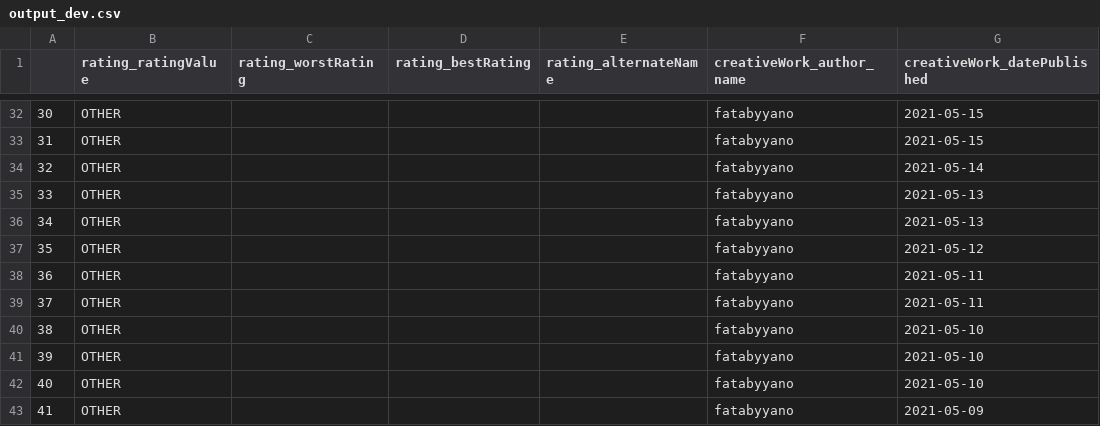
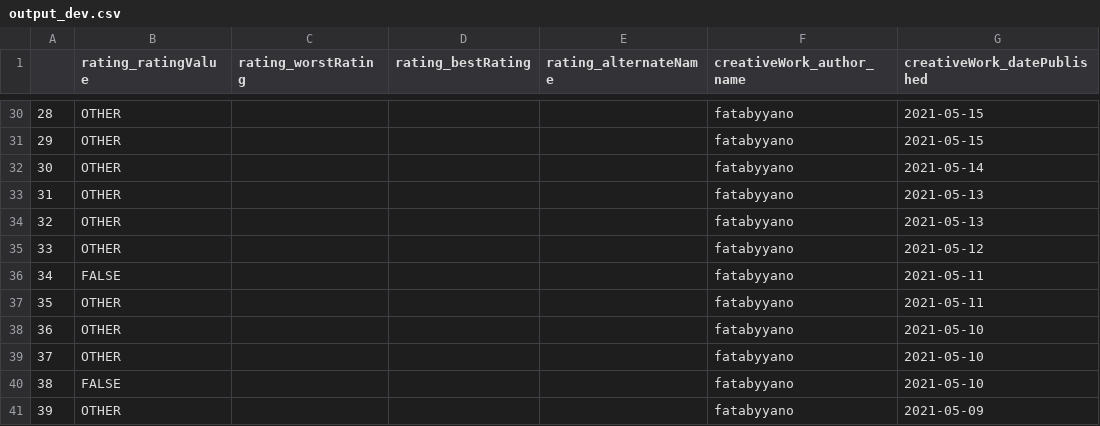
Before and after one commit to claimskg/claimskg-extractor, a CSV file: output_dev.csv, drawn as a sheet; only a part is shown, gaps mark what is left out; addresses are those after the commit; the diff covers the shown part only; the diff names each change by its address in the sheet, - before the commit and + after, or states it on an @@ line.

Commit message:
https://github.com/claimskg/claimskg-extractor/issues/5 Update rating_value and exclue claim if there is no rating_vauel extraction

```diff
--- a/output_dev.csv
+++ b/output_dev.csv
@@ column A renumbered from row 2 down @@
-B36 (rating_ratingValue): OTHER
+B36 (rating_ratingValue): FALSE
-B40 (rating_ratingValue): OTHER
+B40 (rating_ratingValue): FALSE
```
Also changed, not shown: 3 removed rows and 10 edited cells elsewhere in this file, output_got.csv, 2 other files.
